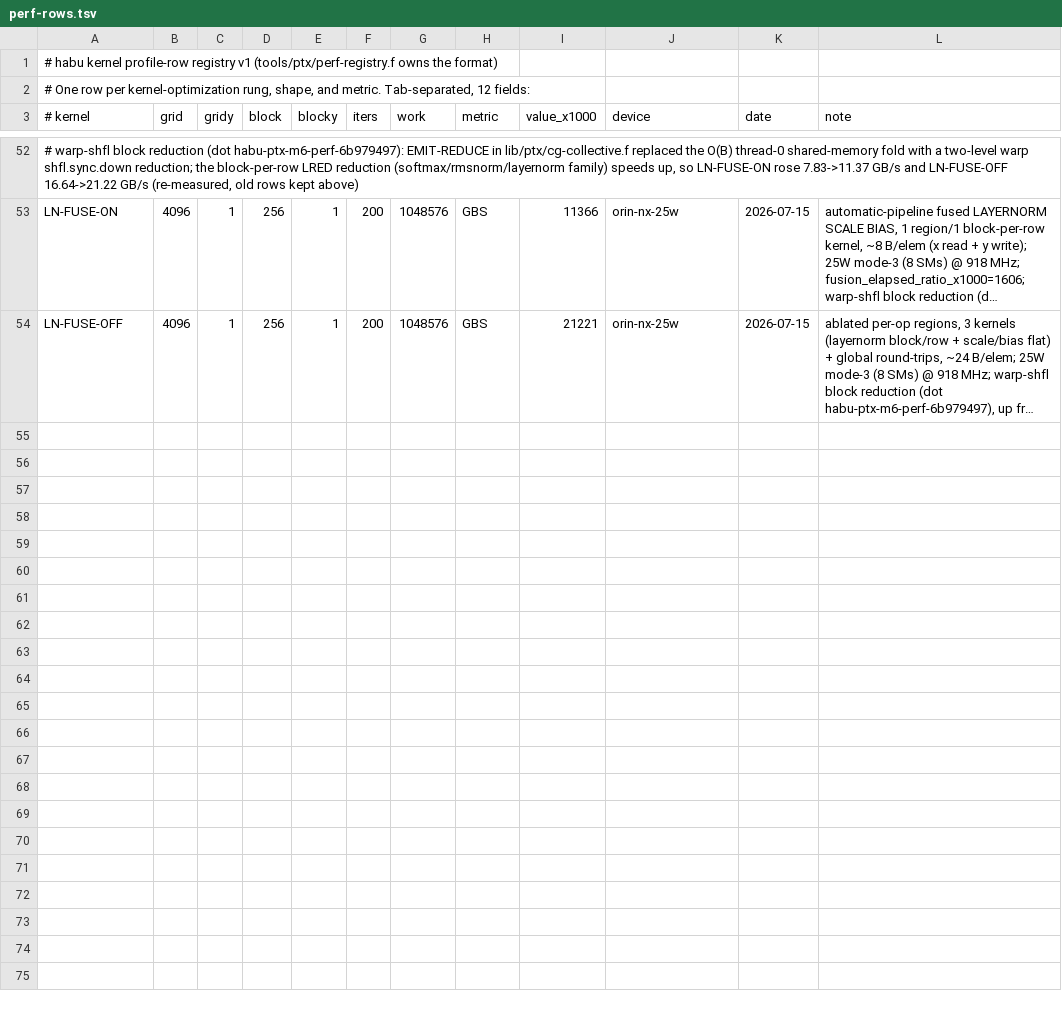
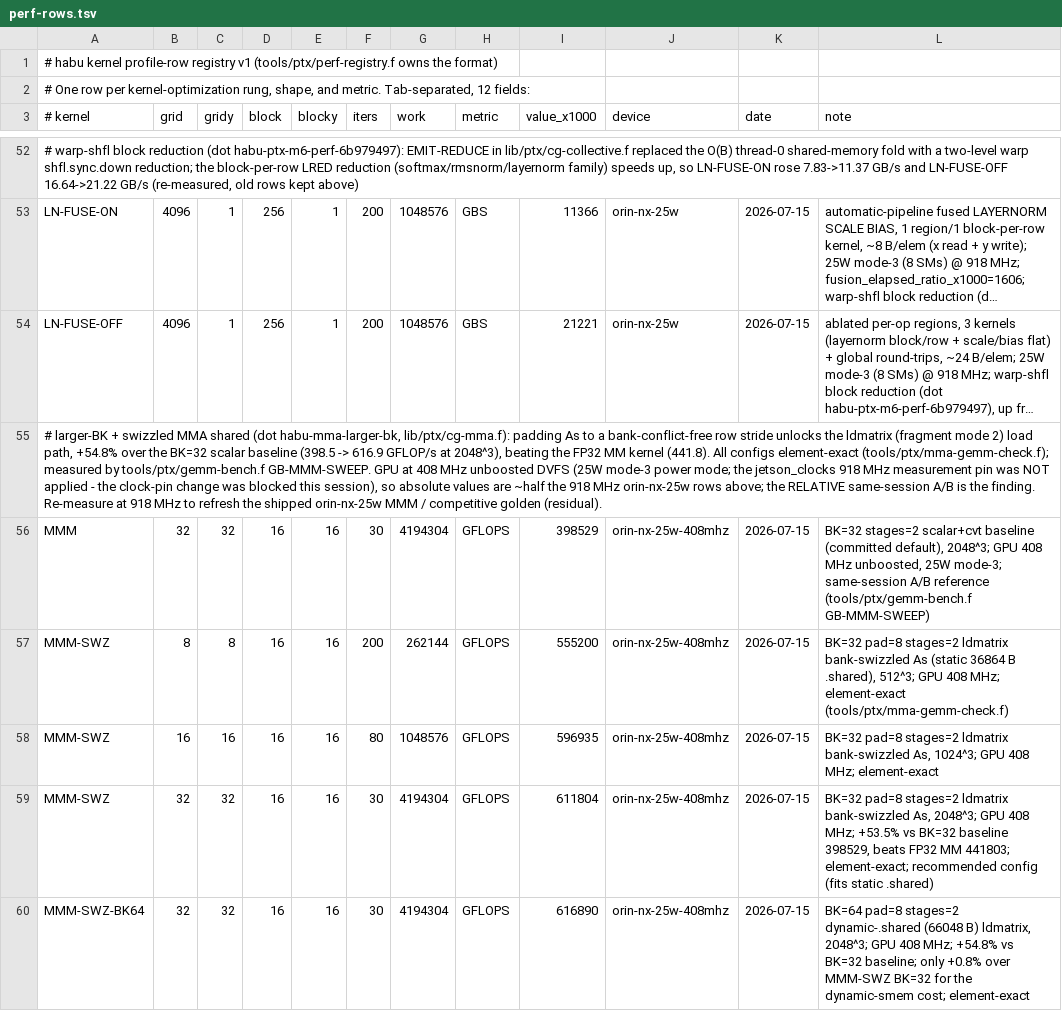
Before and after one commit to joelreymont/habu, a TSV file: tools/ptx/perf-rows.tsv, drawn as a sheet; only a part is shown, gaps mark what is left out; long unchanged cells end in …; the diff names each change by its address in the sheet, - before the commit and + after, or states it on an @@ line.

Commit message:
ptx: larger BK + swizzled MMA shared layout
Parameterize the TF32 mma.sync GEMM emitter (lib/ptx/cg-mma.f) with opt-in
MMA-BK / MMA-PAD / MMA-STAGES / MMA-DYNSMEM knobs whose defaults re-emit the
BK=32 scalar+cvt kernel byte-for-byte (proven by dumping all 3 fragment modes
before/after), so the fenced maki/lower-mm.f MMA path, opt-test, and the tf32
golden are unchanged. Non-default configs use an MMA-owned cp.async staging +
double/single-buffer pipeline; the emitter fails closed with the named
E-MMA-SMEM on an over-budget static tile. Add dynamic-.shared launch support
(cuFuncSetSharedSize + max-dyn-smem attribute) so BK=64 double-buffering can
exceed the 48 KiB static cap.

Padding As to a bank-conflict-free row stride unlocks the ldmatrix fragment
path: measured +54.8% over the BK=32 scalar baseline (398.5 -> 616.9 GFLOP/s at
2048^3, orin-nx-25w at the unboosted 408 MHz clock), beating the FP32 CUDA-core
kernel (441.8). Every kept config is element-exact (tools/ptx/mma-gemm-check.f,
now sweeping the raised-BK/swizzled configs + a fail-closed negative regression);
tools/ptx/gemm-bench.f GB-MMM-SWEEP measures them; honest rows in perf-rows.tsv.

dot habu-mma-larger-bk.

```diff
--- a/tools/ptx/perf-rows.tsv
+++ b/tools/ptx/perf-rows.tsv
+row 55: # larger-BK + swizzled MMA shared (dot habu-mma-larger-bk, lib/ptx/cg-mma.f): padding As to a bank-conflict-free row stride unlocks the ldmatrix (fragment mode 2) load path, +54.8% over the BK=32 scalar baseline (398.5 -> 616.9 GFLOP/s at 2048^3), beating the FP32 MM kernel (441.8). All configs element-exact (tools/ptx/mma-gemm-check.f); measured by tools/ptx/gemm-bench.f GB-MMM-SWEEP. GPU at 408 MHz unboosted DVFS (25W mode-3 power mode; the jetson_clocks 918 MHz measurement pin was NOT applied - the clock-pin change was blocked this session), so absolute values are ~half the 918 MHz orin-nx-25w rows above; the RELATIVE same-session A/B is the finding. Re-measure at 918 MHz to refresh the shipped orin-nx-25w MMM / competitive golden (residual).
+row 56: MMM | 32 | 32 | 16 | 16 | 30 | 4194304 | GFLOPS | 398529 | orin-nx-25w-408mhz | 2026-07-15 | BK=32 stages=2 scalar+cvt baseline (committed default), 2048^3; GPU 408 MHz unboosted, 25W mode-3; same-session A/B reference (tools/ptx/gemm-bench.f GB-MMM-SWEEP)
+row 57: MMM-SWZ | 8 | 8 | 16 | 16 | 200 | 262144 | GFLOPS | 555200 | orin-nx-25w-408mhz | 2026-07-15 | BK=32 pad=8 stages=2 ldmatrix bank-swizzled As (static 36864 B .shared), 512^3; GPU 408 MHz; element-exact (tools/ptx/mma-gemm-check.f)
+row 58: MMM-SWZ | 16 | 16 | 16 | 16 | 80 | 1048576 | GFLOPS | 596935 | orin-nx-25w-408mhz | 2026-07-15 | BK=32 pad=8 stages=2 ldmatrix bank-swizzled As, 1024^3; GPU 408 MHz; element-exact
+row 59: MMM-SWZ | 32 | 32 | 16 | 16 | 30 | 4194304 | GFLOPS | 611804 | orin-nx-25w-408mhz | 2026-07-15 | BK=32 pad=8 stages=2 ldmatrix bank-swizzled As, 2048^3; GPU 408 MHz; +53.5% vs BK=32 baseline 398529, beats FP32 MM 441803; element-exact; recommended config (fits static .shared)
+row 60: MMM-SWZ-BK64 | 32 | 32 | 16 | 16 | 30 | 4194304 | GFLOPS | 616890 | orin-nx-25w-408mhz | 2026-07-15 | BK=64 pad=8 stages=2 dynamic-.shared (66048 B) ldmatrix, 2048^3; GPU 408 MHz; +54.8% vs BK=32 baseline; only +0.8% over MMM-SWZ BK=32 for the dynamic-smem cost; element-exact
```
Also changed, not shown: 7 other files.
